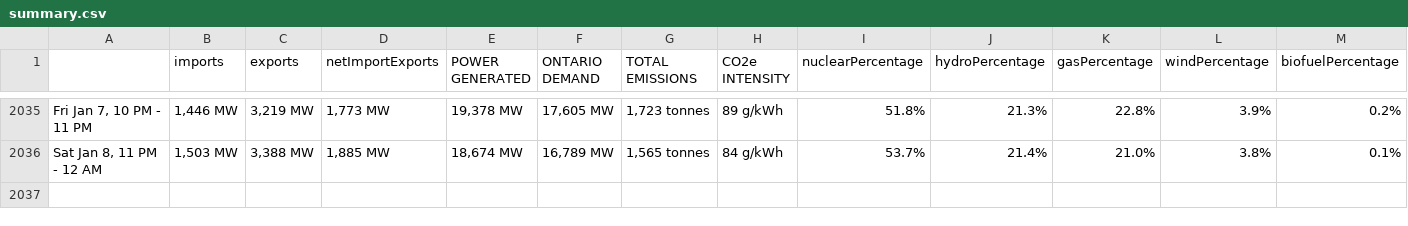
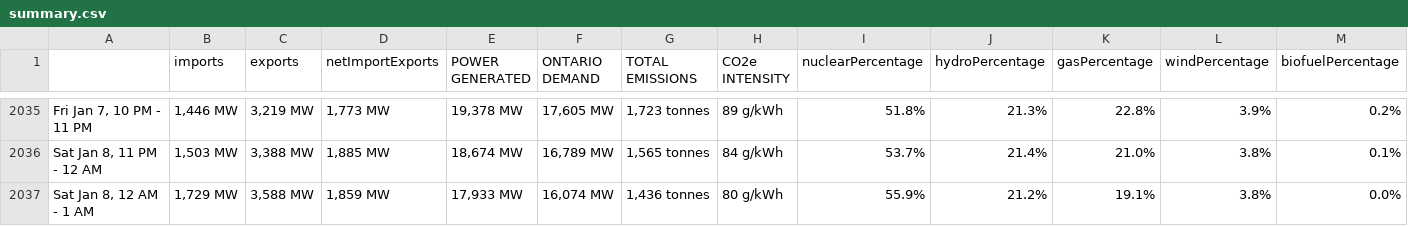
Before and after one commit to ryanfobel/ontario-grid-data, a CSV file: data/summary.csv, drawn as a sheet; only a part is shown, gaps mark what is left out; rows hold the shown columns only; the diff names each change by its address in the sheet, - before the commit and + after, or states it on an @@ line.

```diff
--- a/data/summary.csv
+++ b/data/summary.csv
+row 2037: Sat Jan 8, 12 AM - 1 AM | 1,729 MW | 3,588 MW | 1,859 MW | 17,933 MW | 16,074 MW | 1,436 tonnes | 80 g/kWh | 55.9% | 21.2% | 19.1% | 3.8% | 0.0%
```
Also changed, not shown: data/output.csv, 2 other files.
